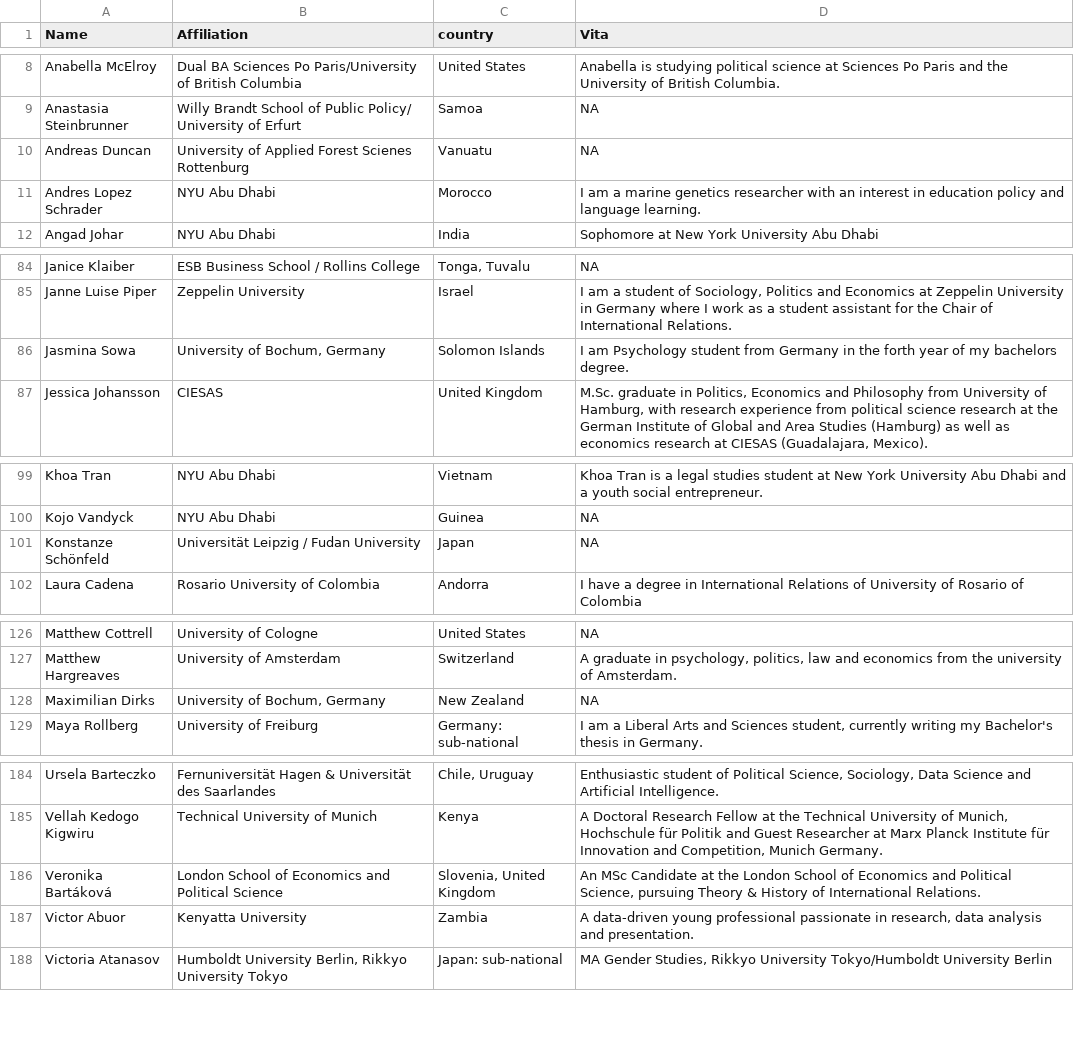
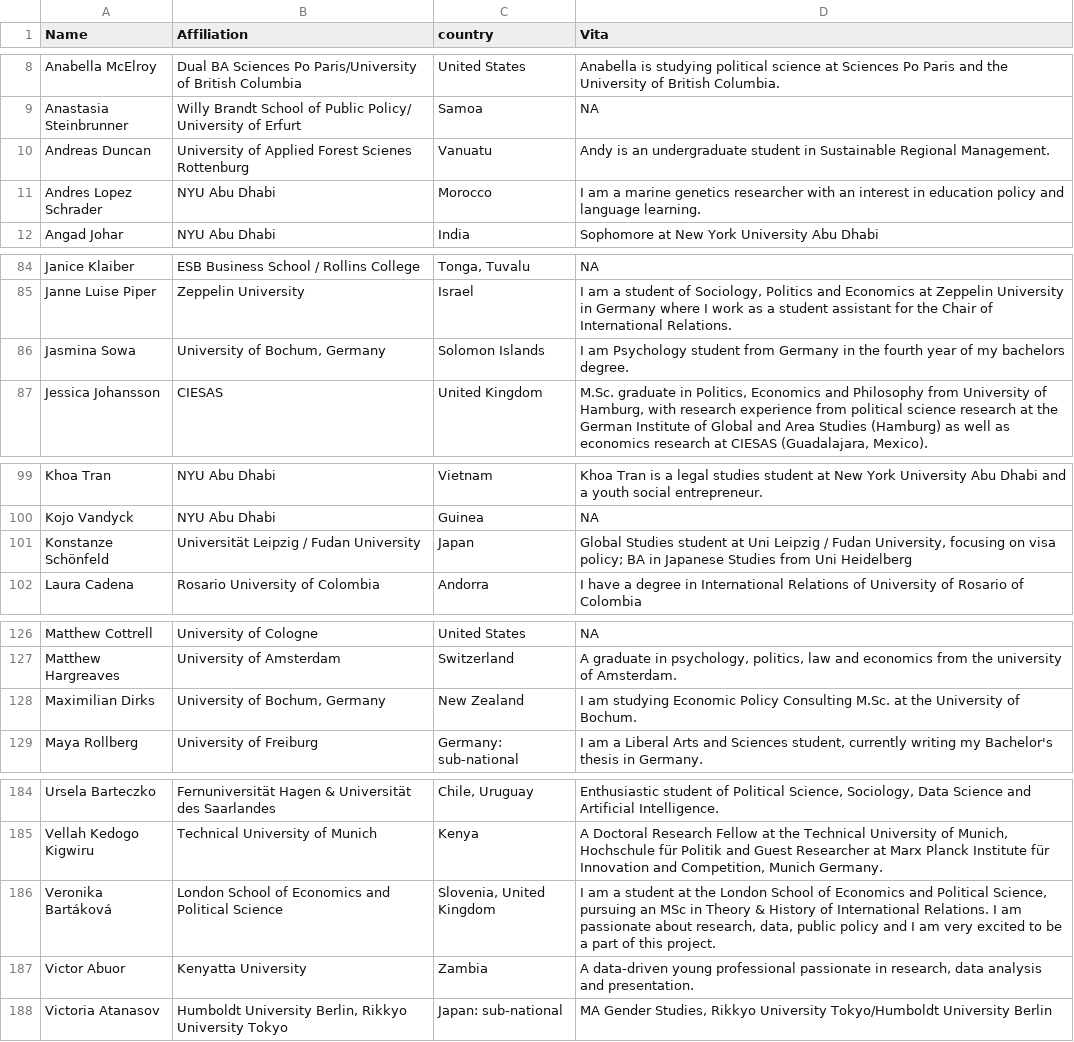
Before and after one commit to LuMesserschmidt/CoronaNet, a CSV file: data/people/contribution.csv, drawn as a sheet; only a part is shown, gaps mark what is left out; the diff covers the shown part only.

```diff
--- a/data/people/contribution.csv
+++ b/data/people/contribution.csv
@@ -9,3 +9,3 @@ Anabella McElroy,Dual BA Sciences Po Paris/University of British Columbia,United
 Anastasia Steinbrunner,Willy Brandt School of Public Policy/ University of Erfurt,Samoa,NA
-Andreas Duncan,University of Applied Forest Scienes Rottenburg,Vanuatu,NA
+Andreas Duncan,University of Applied Forest Scienes Rottenburg,Vanuatu,Andy is an undergraduate student in Sustainable Regional Management.
 Andres Lopez Schrader,NYU Abu Dhabi,Morocco,I am a marine genetics researcher with an interest in education policy and language learning.
@@ -85,3 +85,3 @@ Janice Klaiber,ESB Business School / Rollins College,"Tonga, Tuvalu",NA
 Janne Luise Piper,Zeppelin University,Israel,"I am a student of Sociology, Politics and Economics at Zeppelin University in Germany where I work as a student assistant for the Chair of International Relations."
-Jasmina Sowa,"University of Bochum, Germany",Solomon Islands,I am Psychology student from Germany in the forth year of my bachelors degree.
+Jasmina Sowa,"University of Bochum, Germany",Solomon Islands,I am Psychology student from Germany in the fourth year of my bachelors degree.
 Jessica Johansson,CIESAS,United Kingdom,"M.Sc. graduate in Politics, Economics and Philosophy from University of Hamburg, with research experience from political science research at the German Institute of Global and Area Studies (Hamburg) as well as economics research at CIESAS (Guadalajara, Mexico)."
@@ -100,3 +100,3 @@ Khoa Tran,NYU Abu Dhabi,Vietnam,Khoa Tran is a legal studies student at New York
 Kojo Vandyck,NYU Abu Dhabi,Guinea,NA
-Konstanze Schönfeld,Universität Leipzig / Fudan University,Japan,NA
+Konstanze Schönfeld,Universität Leipzig / Fudan University,Japan,"Global Studies student at Uni Leipzig / Fudan University, focusing on visa policy; BA in Japanese Studies from Uni Heidelberg"
 Laura Cadena,Rosario University of Colombia,Andorra,I have a degree in International Relations of University of Rosario of Colombia
@@ -127,3 +127,3 @@ Matthew Cottrell,University of Cologne,United States,NA
 Matthew Hargreaves,University of Amsterdam,Switzerland,"A graduate in psychology, politics, law and economics from the university of Amsterdam."
-Maximilian Dirks,"University of Bochum, Germany",New Zealand,NA
+Maximilian Dirks,"University of Bochum, Germany",New Zealand,I am studying Economic Policy Consulting M.Sc. at the University of Bochum.
 Maya Rollberg,University of Freiburg,Germany: sub-national,"I am a Liberal Arts and Sciences student, currently writing my Bachelor's thesis in Germany."
@@ -185,5 +185,4 @@ Ursela Barteczko,Fernuniversität Hagen & Universität des Saarlandes,"Chile, Ur
 Vellah Kedogo Kigwiru,Technical University of Munich,Kenya,"A Doctoral Research Fellow at the Technical University of Munich, Hochschule für Politik and Guest Researcher at Marx Planck Institute für Innovation and Competition, Munich Germany."
-Veronika Bartáková,London School of Economics and Political Science,"Slovenia, United Kingdom","An MSc Candidate at the London School of Economics and Political Science, pursuing Theory & History of International Relations."
-Victor Abuor,Kenyatta University,Zambia,"A data-driven young professional passionate in research, data analysis
-and presentation."
+Veronika Bartáková,London School of Economics and Political Science,"Slovenia, United Kingdom","I am a student at the London School of Economics and Political Science, pursuing an MSc in Theory & History of International Relations. I am passionate about research, data, public policy and I am very excited to be a part of this project."
+Victor Abuor,Kenyatta University,Zambia,"A data-driven young professional passionate in research, data analysis and presentation."
 Victoria Atanasov,"Humboldt University Berlin, Rikkyo University Tokyo",Japan: sub-national,"MA Gender Studies, Rikkyo University Tokyo/Humboldt University Berlin"
```
Also changed, not shown: 15 edited cells elsewhere in this file, docs/data/people/contribution.csv, 5 other files.
